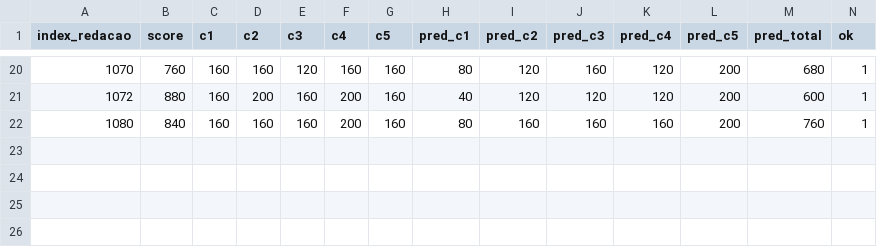
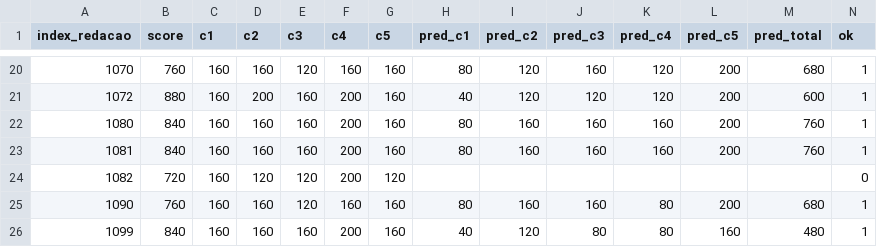
Before and after one commit to IC-Redacoes-UTFPR/CorrecaoRedacao, a CSV file: results/colab/gptoss120b_mts_lt_med_10.csv, drawn as a sheet; only a part is shown, gaps mark what is left out; rows hold the shown columns only; the diff names each change by its address in the sheet, - before the commit and + after, or states it on an @@ line.

```diff
--- a/results/colab/gptoss120b_mts_lt_med_10.csv
+++ b/results/colab/gptoss120b_mts_lt_med_10.csv
+row 23: 1081 | 840 | 160 | 160 | 160 | 200 | 160 | 80 | 160 | 160 | 160 | 200 | 760 | 1
+row 24: 1082 | 720 | 160 | 120 | 120 | 200 | 120 |  |  |  |  |  |  | 0
+row 25: 1090 | 760 | 160 | 160 | 120 | 160 | 160 | 80 | 160 | 160 | 80 | 200 | 680 | 1
+row 26: 1099 | 840 | 160 | 160 | 160 | 200 | 160 | 40 | 120 | 80 | 80 | 160 | 480 | 1
```
Also changed, not shown: results/colab/gptoss120b_mts_lt_med_11.csv, results/colab/gptoss120b_mts_lt_med_4.csv, 8 other files.
